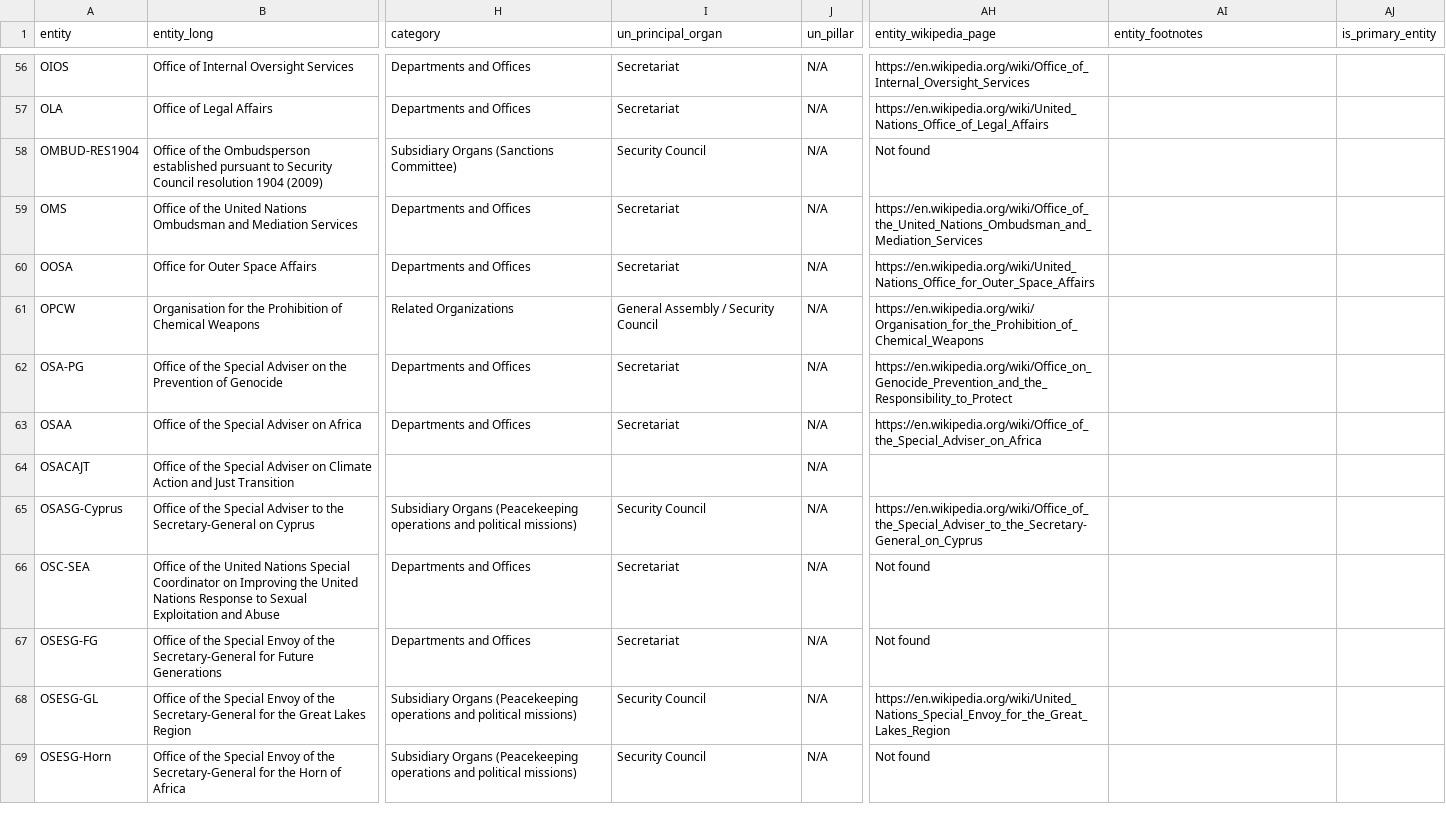
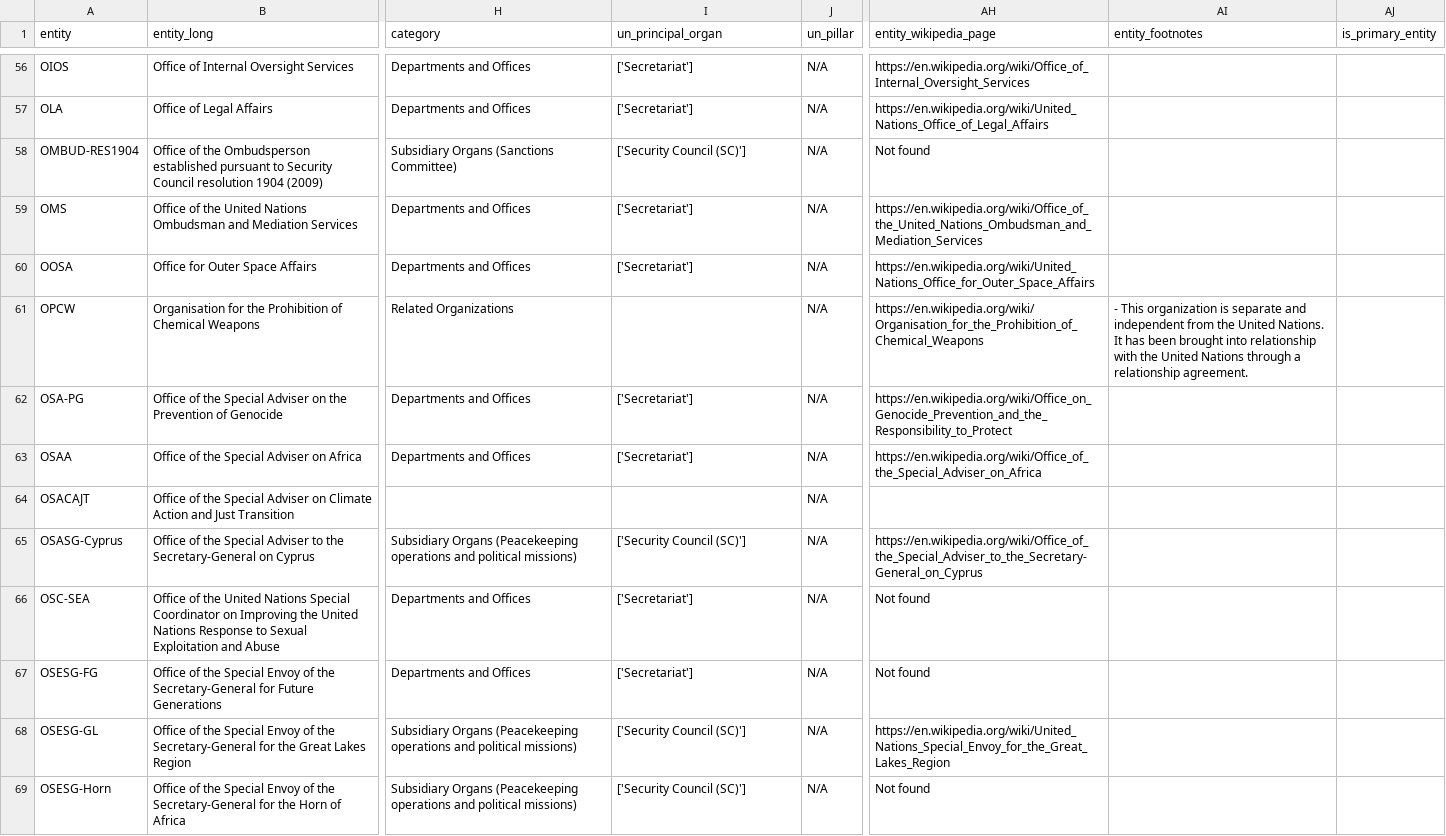
Before and after one commit to UN-EOSG-Analytics/un-system-chart-navigator, a CSV file: data/input/input_entities.csv, drawn as a sheet; only a part is shown, gaps mark what is left out; the diff covers the shown part only; the diff names each change by its address in the sheet, - before the commit and + after, or states it on an @@ line.

Commit message:
fix principal organs

```diff
--- a/data/input/input_entities.csv
+++ b/data/input/input_entities.csv
-I56:I57 (un_principal_organ): Secretariat
+I56:I57 (un_principal_organ): ['Secretariat']
-I58 (un_principal_organ): Security Council
+I58 (un_principal_organ): ['Security Council (SC)']
-I59:I60 (un_principal_organ): Secretariat
+I59:I60 (un_principal_organ): ['Secretariat']
-I61 (un_principal_organ): General Assembly / Security Council
+I61 (un_principal_organ): (empty)
-AI61 (entity_footnotes): (empty)
+AI61 (entity_footnotes): - This organization is separate and independent from the United Nations. It has been brought into relationship with the United Nations through a relationship agreement.
-I62:I63 (un_principal_organ): Secretariat
+I62:I63 (un_principal_organ): ['Secretariat']
-I65 (un_principal_organ): Security Council
+I65 (un_principal_organ): ['Security Council (SC)']
-I66:I67 (un_principal_organ): Secretariat
+I66:I67 (un_principal_organ): ['Secretariat']
-I68:I69 (un_principal_organ): Security Council
+I68:I69 (un_principal_organ): ['Security Council (SC)']
```
Also changed, not shown: 1 added row and 156 edited cells elsewhere in this file, 3 other files.
